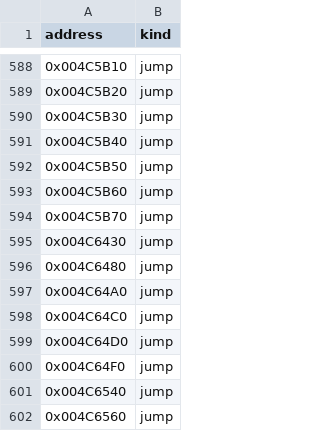
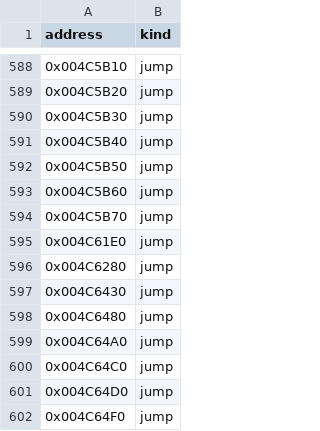
Before and after one commit to fran6co/OpenSMACX, a CSV file: docs/recovery-redirects.csv, drawn as a sheet; only a part is shown, gaps mark what is left out; the shorter side is filled out with more unchanged rows.

```diff
--- a/docs/recovery-redirects.csv
+++ b/docs/recovery-redirects.csv
@@ -594,2 +594,4 @@ address,kind
 0x004C5B70,jump
+0x004C61E0,jump
+0x004C6280,jump
 0x004C6430,jump
```
Also changed, not shown: docs/recovery/priorities.csv, 9 other files.
